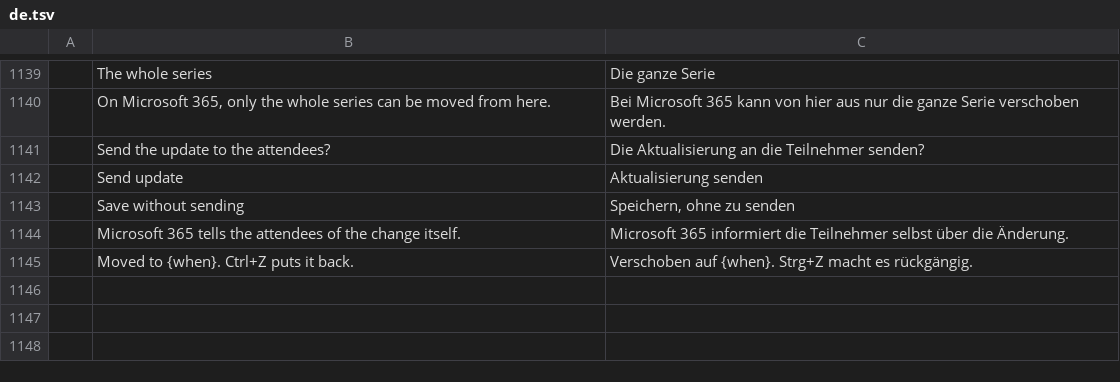
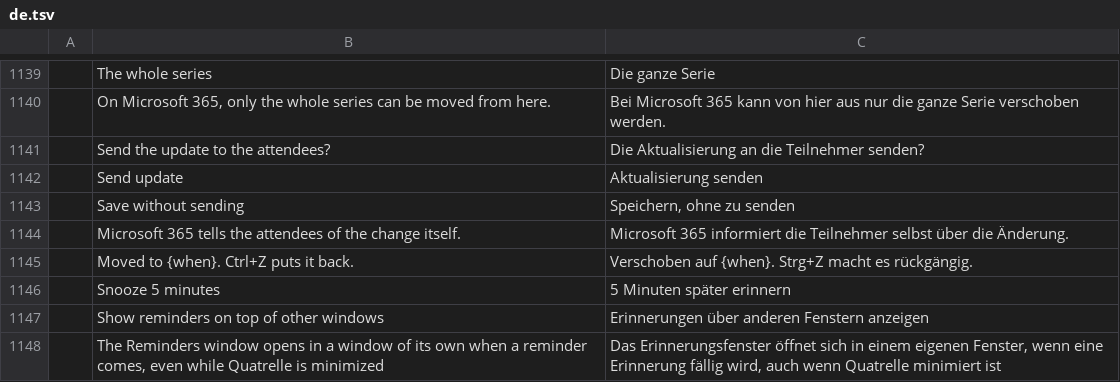
Before and after one commit to dgaudin/mailcraft, a TSV file: crates/ui-egui/src/i18n/de.tsv, drawn as a sheet; only a part is shown, gaps mark what is left out; the diff names each change by its address in the sheet, - before the commit and + after, or states it on an @@ line.

```diff
--- a/crates/ui-egui/src/i18n/de.tsv
+++ b/crates/ui-egui/src/i18n/de.tsv
+row 1146:  | Snooze 5 minutes | 5 Minuten später erinnern
+row 1147:  | Show reminders on top of other windows | Erinnerungen über anderen Fenstern anzeigen
+row 1148:  | The Reminders window opens in a window of its own when a reminder comes, even while Quatrelle is minimized | Das Erinnerungsfenster öffnet sich in einem eigenen Fenster, wenn eine Erinnerung fällig wird, auch wenn Quatrelle minimiert ist
```
Also changed, not shown: crates/ui-egui/src/i18n/ar.tsv, crates/ui-egui/src/i18n/es.tsv, 22 other files.
